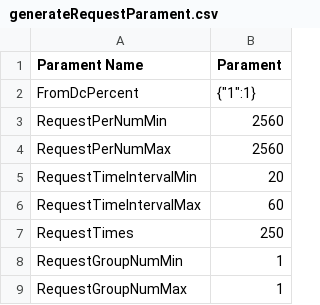
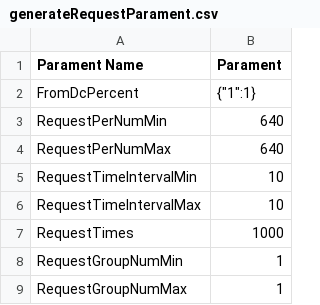
Before and after one commit to slipegg/LGDCloudSim, a CSV file: src/main/resources/experiment/innerScheduleExperiment/generateRequestParament.csv, drawn as a sheet; only a part is shown.

Commit message:
tmp(innerScheduler&core):prepare for InnerScheduleExample

```diff
--- a/src/main/resources/experiment/innerScheduleExperiment/generateRequestParament.csv
+++ b/src/main/resources/experiment/innerScheduleExperiment/generateRequestParament.csv
@@ -2,7 +2,7 @@
 FromDcPercent,"{""1"":1}"
-RequestPerNumMin,2560
-RequestPerNumMax,2560
-RequestTimeIntervalMin,20
-RequestTimeIntervalMax,60
-RequestTimes,250
+RequestPerNumMin,640
+RequestPerNumMax,640
+RequestTimeIntervalMin,10
+RequestTimeIntervalMax,10
+RequestTimes,1000
 RequestGroupNumMin,1
```
Also changed, not shown: 5 other files.
